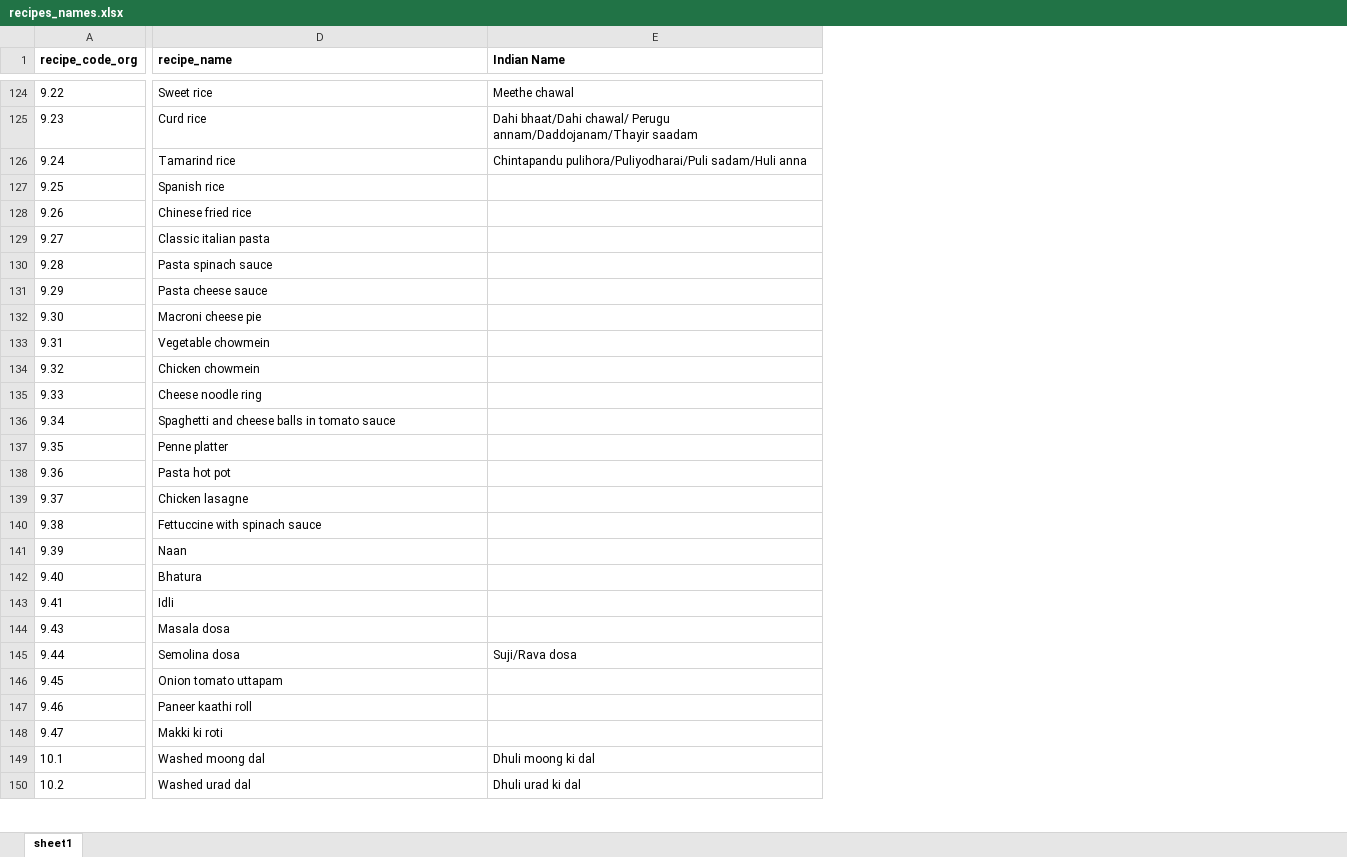
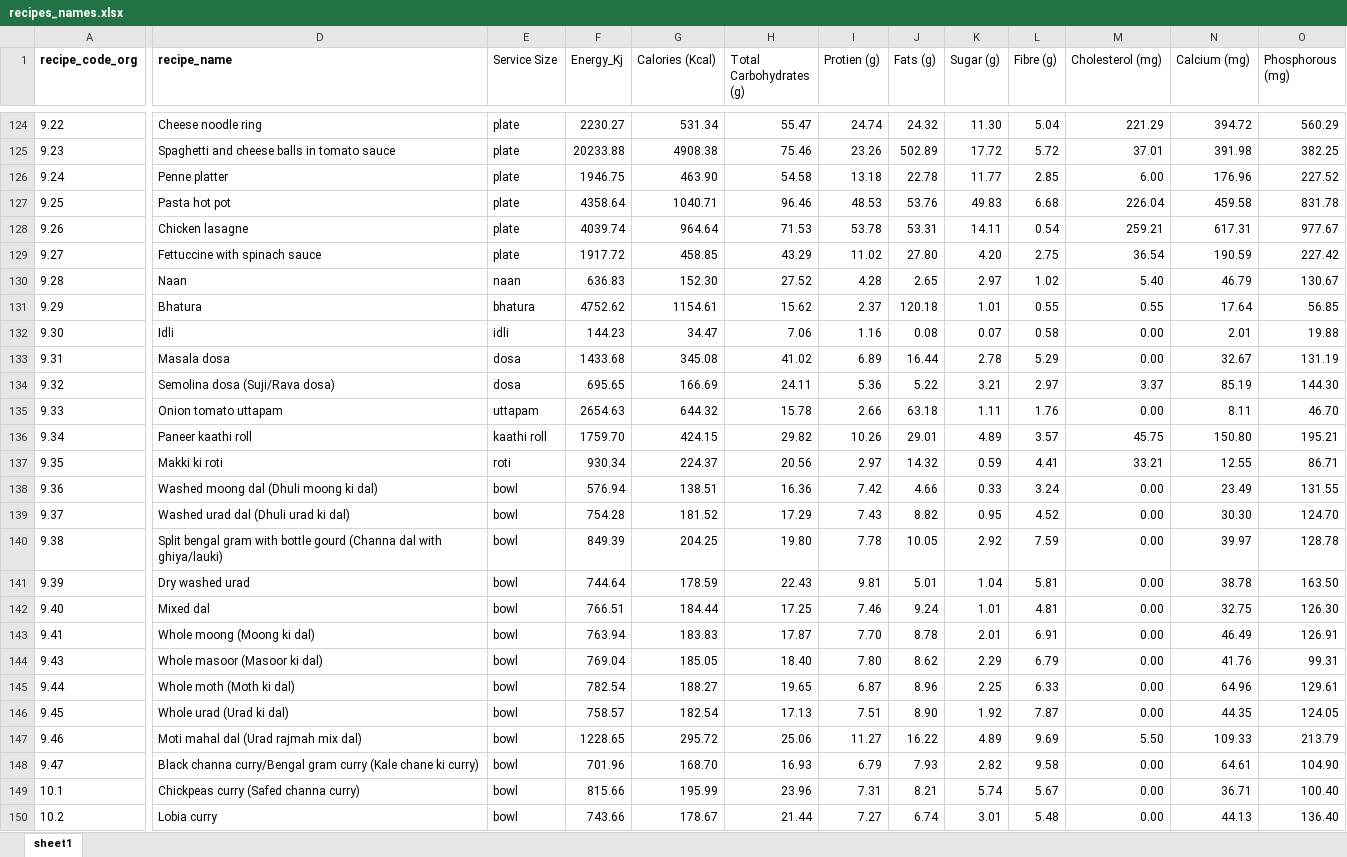
Before and after one commit to fitglidenoida/automation, an Excel workbook: recipes_names.xlsx, sheet sheet1, drawn as a sheet; only a part is shown, gaps mark what is left out; values as stored, in another font and other column widths than the file's, no borders; removed rows and columns are numbered as before the commit, all else as after; the diff covers the shown part only; the diff names each change by its address in the sheet, - before the commit and + after, or states it on an @@ line.

```diff
--- a/recipes_names.xlsx (sheet sheet1)
+++ b/recipes_names.xlsx (sheet sheet1)
-column E (Indian Name), rows 124-150: Meethe chawal | Dahi bhaat/Dahi chawal/ Perugu annam/Daddojanam/Thayir saadam | Chintapandu pulihora/Puliyodharai/Puli sadam/Huli anna |  |  |  |  |  |  |  |  |  |  |  |  |  |  |  |  |  |  | Suji/Rava dosa |  |  |  | Dhuli moong ki dal | Dhuli urad ki dal
+column E (Service Size), rows 124-150: plate | plate | plate | plate | plate | plate | naan | bhatura | idli | dosa | dosa | uttapam | kaathi roll | roti | bowl | bowl | bowl | bowl | bowl | bowl | bowl | bowl | bowl | bowl | bowl | bowl | bowl
+column F (Energy_Kj), rows 124-150: 2230.27 | 20233.88 | 1946.75 | 4358.64 | 4039.74 | 1917.72 | 636.83 | 4752.62 | 144.23 | 1433.68 | 695.65 | 2654.63 | 1759.70 | 930.34 | 576.94 | 754.28 | 849.39 | 744.64 | 766.51 | 763.94 | 769.04 | 782.54 | 758.57 | 1228.65 | 701.96 | 815.66 | 743.66
+column G (Calories (Kcal)), rows 124-150: 531.34 | 4908.38 | 463.90 | 1040.71 | 964.64 | 458.85 | 152.30 | 1154.61 | 34.47 | 345.08 | 166.69 | 644.32 | 424.15 | 224.37 | 138.51 | 181.52 | 204.25 | 178.59 | 184.44 | 183.83 | 185.05 | 188.27 | 182.54 | 295.72 | 168.70 | 195.99 | 178.67
+column H (Total Carbohydrates (g)), rows 124-150: 55.47 | 75.46 | 54.58 | 96.46 | 71.53 | 43.29 | 27.52 | 15.62 | 7.06 | 41.02 | 24.11 | 15.78 | 29.82 | 20.56 | 16.36 | 17.29 | 19.80 | 22.43 | 17.25 | 17.87 | 18.40 | 19.65 | 17.13 | 25.06 | 16.93 | 23.96 | 21.44
+column I (Protien (g)), rows 124-150: 24.74 | 23.26 | 13.18 | 48.53 | 53.78 | 11.02 | 4.28 | 2.37 | 1.16 | 6.89 | 5.36 | 2.66 | 10.26 | 2.97 | 7.42 | 7.43 | 7.78 | 9.81 | 7.46 | 7.70 | 7.80 | 6.87 | 7.51 | 11.27 | 6.79 | 7.31 | 7.27
+column J (Fats (g)), rows 124-150: 24.32 | 502.89 | 22.78 | 53.76 | 53.31 | 27.80 | 2.65 | 120.18 | 0.08 | 16.44 | 5.22 | 63.18 | 29.01 | 14.32 | 4.66 | 8.82 | 10.05 | 5.01 | 9.24 | 8.78 | 8.62 | 8.96 | 8.90 | 16.22 | 7.93 | 8.21 | 6.74
+column K (Sugar (g)), rows 124-150: 11.30 | 17.72 | 11.77 | 49.83 | 14.11 | 4.20 | 2.97 | 1.01 | 0.07 | 2.78 | 3.21 | 1.11 | 4.89 | 0.59 | 0.33 | 0.95 | 2.92 | 1.04 | 1.01 | 2.01 | 2.29 | 2.25 | 1.92 | 4.89 | 2.82 | 5.74 | 3.01
+column L (Fibre (g)), rows 124-150: 5.04 | 5.72 | 2.85 | 6.68 | 0.54 | 2.75 | 1.02 | 0.55 | 0.58 | 5.29 | 2.97 | 1.76 | 3.57 | 4.41 | 3.24 | 4.52 | 7.59 | 5.81 | 4.81 | 6.91 | 6.79 | 6.33 | 7.87 | 9.69 | 9.58 | 5.67 | 5.48
+column M (Cholesterol (mg)), rows 124-150: 221.29 | 37.01 | 6.00 | 226.04 | 259.21 | 36.54 | 5.40 | 0.55 | 0.00 | 0.00 | 3.37 | 0.00 | 45.75 | 33.21 | 0.00 | 0.00 | 0.00 | 0.00 | 0.00 | 0.00 | 0.00 | 0.00 | 0.00 | 5.50 | 0.00 | 0.00 | 0.00
+column N (Calcium (mg)), rows 124-150: 394.72 | 391.98 | 176.96 | 459.58 | 617.31 | 190.59 | 46.79 | 17.64 | 2.01 | 32.67 | 85.19 | 8.11 | 150.80 | 12.55 | 23.49 | 30.30 | 39.97 | 38.78 | 32.75 | 46.49 | 41.76 | 64.96 | 44.35 | 109.33 | 64.61 | 36.71 | 44.13
+column O (Phosphorous (mg)), rows 124-150: 560.29 | 382.25 | 227.52 | 831.78 | 977.67 | 227.42 | 130.67 | 56.85 | 19.88 | 131.19 | 144.30 | 46.70 | 195.21 | 86.71 | 131.55 | 124.70 | 128.78 | 163.50 | 126.30 | 126.91 | 99.31 | 129.61 | 124.05 | 213.79 | 104.90 | 100.40 | 136.40
-D124 (recipe_name): Sweet rice
+D124 (recipe_name): Cheese noodle ring
-D125 (recipe_name): Curd rice
+D125 (recipe_name): Spaghetti and cheese balls in tomato sauce
-D126 (recipe_name): Tamarind rice
+D126 (recipe_name): Penne platter
-D127 (recipe_name): Spanish rice
+D127 (recipe_name): Pasta hot pot
-D128 (recipe_name): Chinese fried rice
+D128 (recipe_name): Chicken lasagne
-D129 (recipe_name): Classic italian pasta
+D129 (recipe_name): Fettuccine with spinach sauce
-D130 (recipe_name): Pasta spinach sauce
+D130 (recipe_name): Naan
-D131 (recipe_name): Pasta cheese sauce
+D131 (recipe_name): Bhatura
-D132 (recipe_name): Macroni cheese pie
+D132 (recipe_name): Idli
-D133 (recipe_name): Vegetable chowmein
+D133 (recipe_name): Masala dosa
-D134 (recipe_name): Chicken chowmein
+D134 (recipe_name): Semolina dosa (Suji/Rava dosa)
-D135 (recipe_name): Cheese noodle ring
+D135 (recipe_name): Onion tomato uttapam
-D136 (recipe_name): Spaghetti and cheese balls in tomato sauce
+D136 (recipe_name): Paneer kaathi roll
-D137 (recipe_name): Penne platter
+D137 (recipe_name): Makki ki roti
-D138 (recipe_name): Pasta hot pot
+D138 (recipe_name): Washed moong dal (Dhuli moong ki dal)
-D139 (recipe_name): Chicken lasagne
+D139 (recipe_name): Washed urad dal (Dhuli urad ki dal)
-D140 (recipe_name): Fettuccine with spinach sauce
+D140 (recipe_name): Split bengal gram with bottle gourd (Channa dal with ghiya/lauki)
-D141 (recipe_name): Naan
+D141 (recipe_name): Dry washed urad
-D142 (recipe_name): Bhatura
+D142 (recipe_name): Mixed dal
-D143 (recipe_name): Idli
+D143 (recipe_name): Whole moong (Moong ki dal)
-D144 (recipe_name): Masala dosa
+D144 (recipe_name): Whole masoor (Masoor ki dal)
-D145 (recipe_name): Semolina dosa
+D145 (recipe_name): Whole moth (Moth ki dal)
-D146 (recipe_name): Onion tomato uttapam
+D146 (recipe_name): Whole urad (Urad ki dal)
-D147 (recipe_name): Paneer kaathi roll
+D147 (recipe_name): Moti mahal dal (Urad rajmah mix dal)
-D148 (recipe_name): Makki ki roti
+D148 (recipe_name): Black channa curry/Bengal gram curry (Kale chane ki curry)
-D149 (recipe_name): Washed moong dal
+D149 (recipe_name): Chickpeas curry (Safed channa curry)
-D150 (recipe_name): Washed urad dal
+D150 (recipe_name): Lobia curry
```
Also changed, not shown: 11 added columns and 950 edited cells elsewhere in this sheet, scraped_data_output.xlsx, 4 other files.
